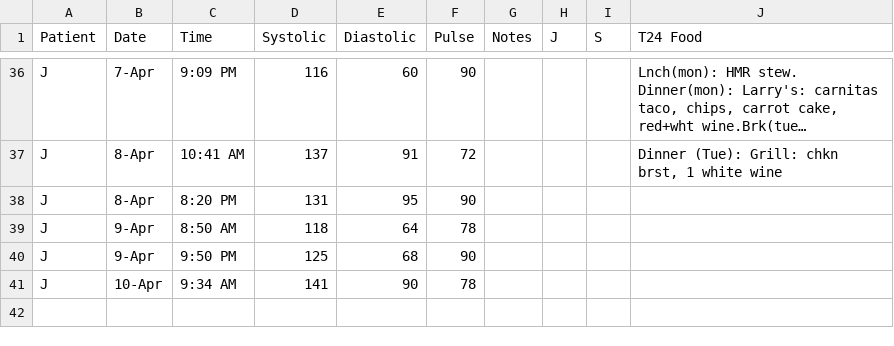
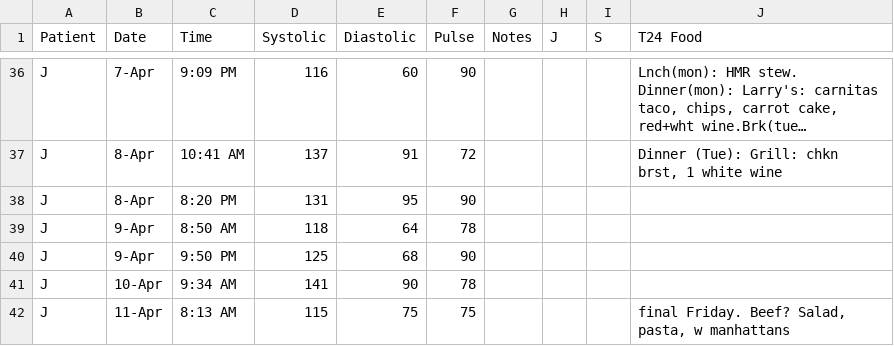
Before and after one commit to SharonAnne/VanFamCRM, a CSV file: Blood_Pressure_Log.csv, drawn as a sheet; only a part is shown, gaps mark what is left out; long unchanged cells end in …; the diff names each change by its address in the sheet, - before the commit and + after, or states it on an @@ line.

```diff
--- a/Blood_Pressure_Log.csv
+++ b/Blood_Pressure_Log.csv
+row 42: J | 11-Apr | 8:13 AM | 115 | 75 | 75 |  |  |  | final Friday. Beef? Salad, pasta, w manhattans
```
Also changed, not shown: Medicine_Log.csv, 1 other file.
